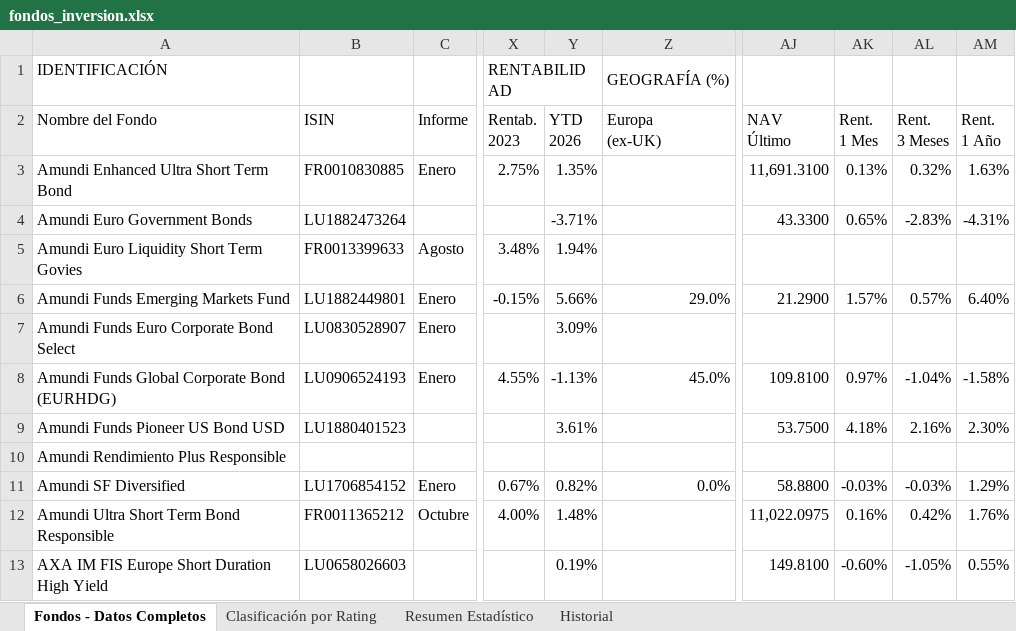
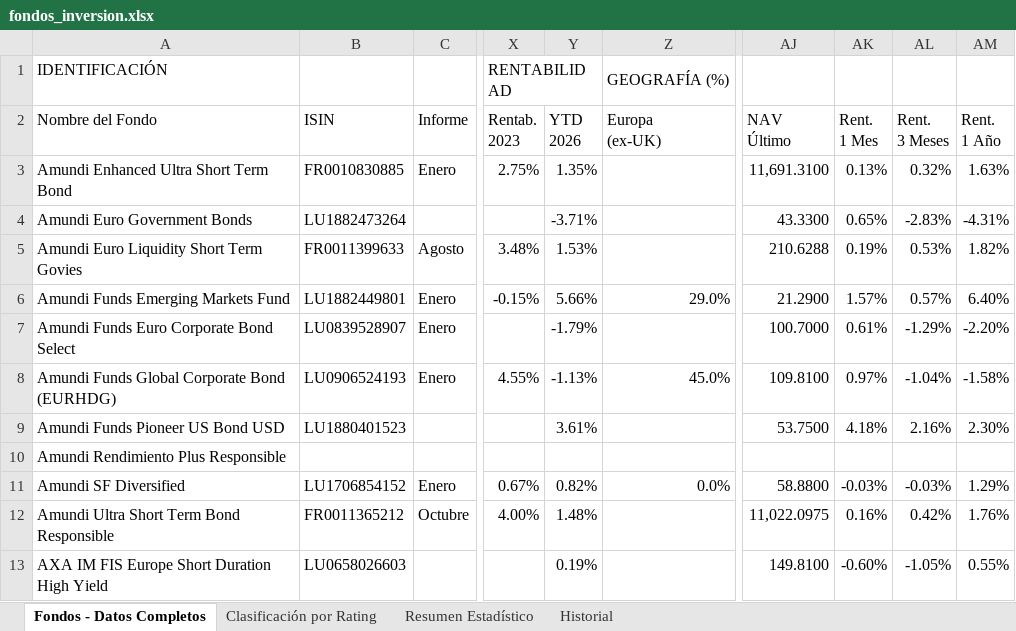
Before and after one commit to amoreno0771234/FONDOS-INVERSION, an Excel workbook: fondos_inversion.xlsx, sheet Fondos - Datos Completos, drawn as a sheet; only a part is shown, gaps mark what is left out; values as stored, in another font and other column widths than the file's, no cell formats; the diff covers the shown part only; the diff names each change by its address in the sheet, - before the commit and + after, or states it on an @@ line.

```diff
--- a/fondos_inversion.xlsx (sheet Fondos - Datos Completos)
+++ b/fondos_inversion.xlsx (sheet Fondos - Datos Completos)
-B5 (ISIN): FR0013399633
+B5 (ISIN): FR0011399633
-Y5 (YTD 2026): 1.94%
+Y5 (YTD 2026): 1.53%
-AJ5 (NAV Último): (empty)
+AJ5 (NAV Último): 210.6288
-AK5 (Rent. 1 Mes): (empty)
+AK5 (Rent. 1 Mes): 0.19%
-AL5 (Rent. 3 Meses): (empty)
+AL5 (Rent. 3 Meses): 0.53%
-AM5 (Rent. 1 Año): (empty)
+AM5 (Rent. 1 Año): 1.82%
-B7 (ISIN): LU0830528907
+B7 (ISIN): LU0839528907
-Y7 (YTD 2026): 3.09%
+Y7 (YTD 2026): -1.79%
-AJ7 (NAV Último): (empty)
+AJ7 (NAV Último): 100.7000
-AK7 (Rent. 1 Mes): (empty)
+AK7 (Rent. 1 Mes): 0.61%
-AL7 (Rent. 3 Meses): (empty)
+AL7 (Rent. 3 Meses): -1.29%
-AM7 (Rent. 1 Año): (empty)
+AM7 (Rent. 1 Año): -2.20%
```
Also changed, not shown: 55 edited cells elsewhere in this sheet, sheet Historial, cell formats.
